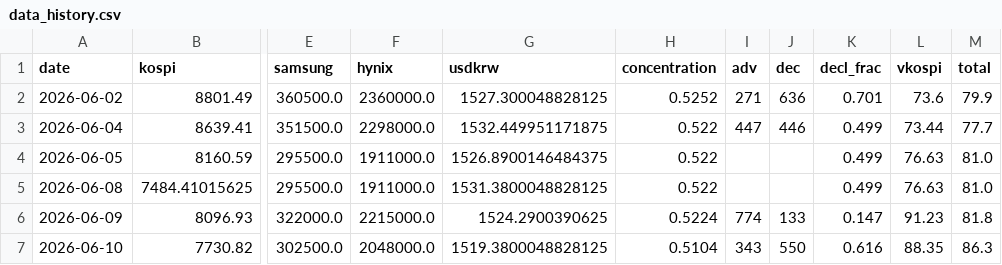
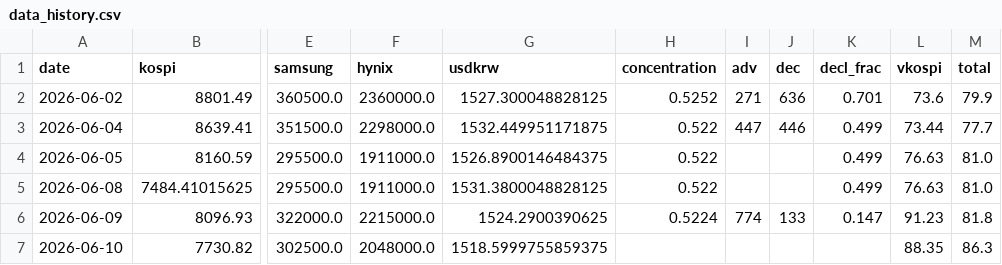
Before and after one commit to nelpower/korea-scorecard, a CSV file: data_history.csv, drawn as a sheet; only a part is shown, gaps mark what is left out; the diff names each change by its address in the sheet, - before the commit and + after, or states it on an @@ line.

```diff
--- a/data_history.csv
+++ b/data_history.csv
-G7 (usdkrw): 1519.3800048828125
+G7 (usdkrw): 1518.5999755859375
-H7 (concentration): 0.5104
+H7 (concentration): (empty)
-I7 (adv): 343
+I7 (adv): (empty)
-J7 (dec): 550
+J7 (dec): (empty)
-K7 (decl_frac): 0.616
+K7 (decl_frac): (empty)
```
Also changed, not shown: 2 other files.
